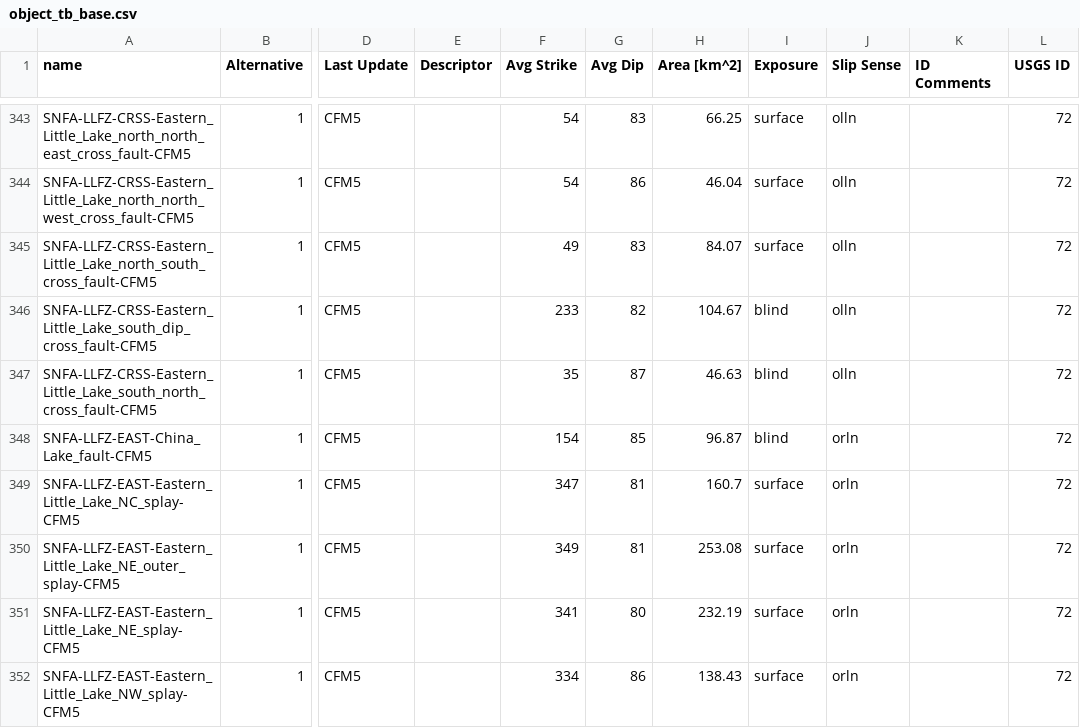
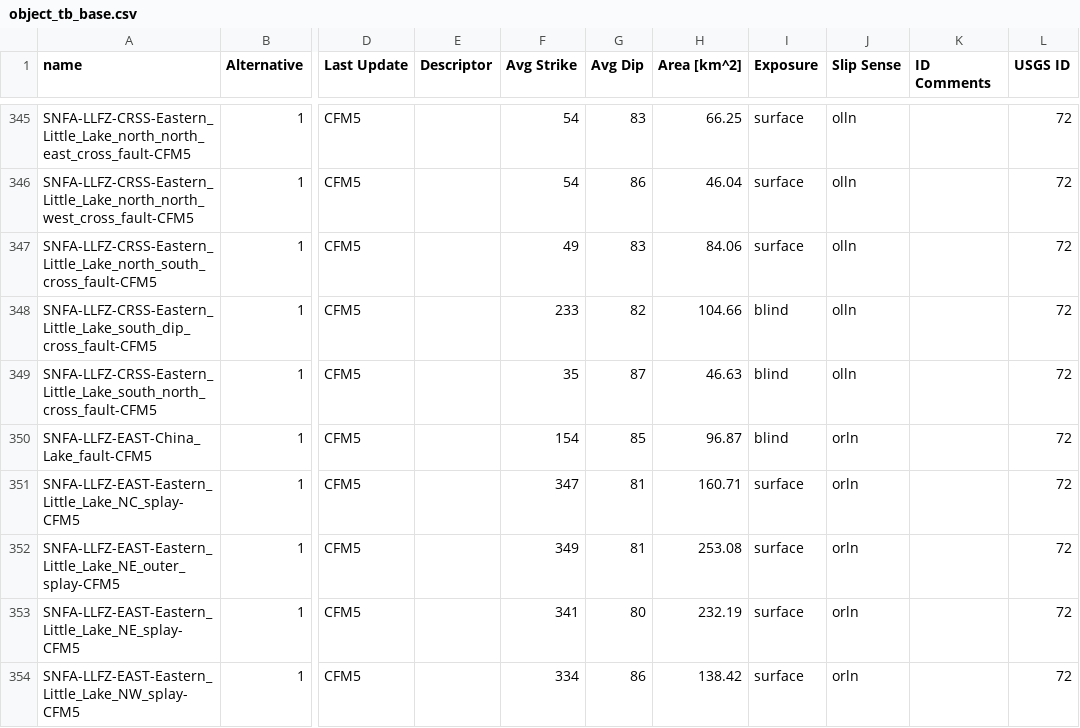
Before and after one commit to SCECcode/CFM_web, a CSV file: schema/data/object_tb_base.csv, drawn as a sheet; only a part is shown, gaps mark what is left out; addresses are those after the commit; the diff covers the shown part only; the diff names each change by its address in the sheet, - before the commit and + after, or states it on an @@ line.

```diff
--- a/schema/data/object_tb_base.csv
+++ b/schema/data/object_tb_base.csv
-H347 (Area [km^2]): 84.07
+H347 (Area [km^2]): 84.06
-H348 (Area [km^2]): 104.67
+H348 (Area [km^2]): 104.66
-H351 (Area [km^2]): 160.7
+H351 (Area [km^2]): 160.71
-H354 (Area [km^2]): 138.43
+H354 (Area [km^2]): 138.42
```
Also changed, not shown: 2 added rows and 19 edited cells elsewhere in this file, schema/data/fault_tb.csv, schema/data/object_tb_head.csv, 6 other files.
